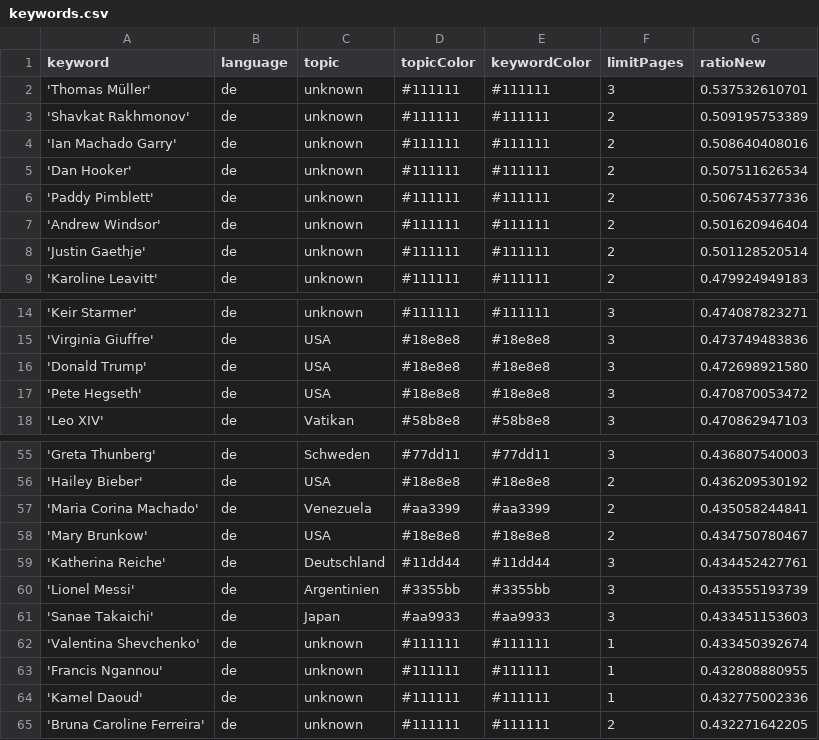
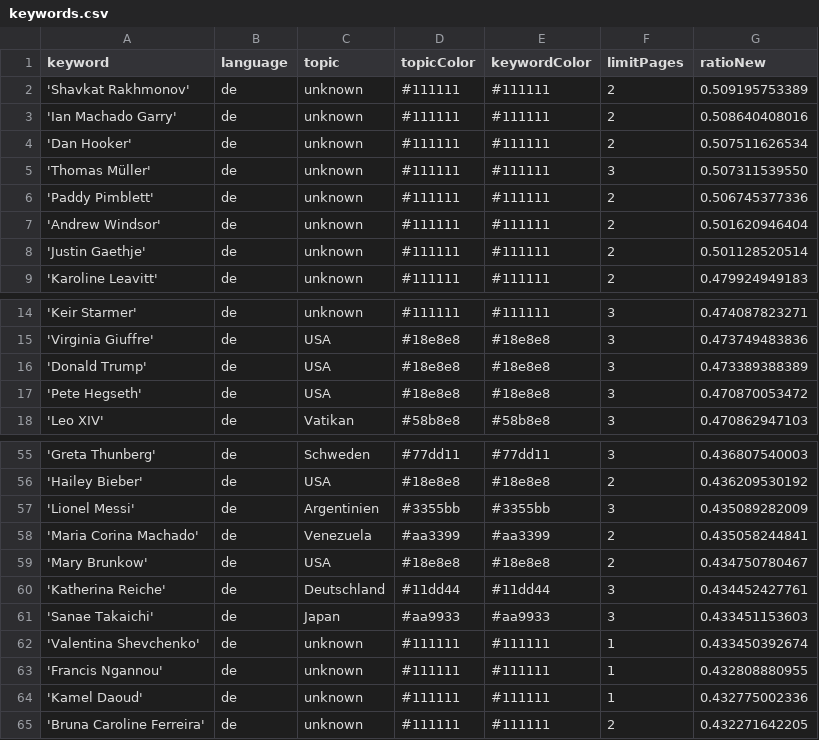
Before and after one commit to JoPhi24-news/leuteFluesterer, a CSV file: keywords.csv, drawn as a sheet; only a part is shown, gaps mark what is left out.

```diff
--- a/keywords.csv
+++ b/keywords.csv
@@ -1,3 +1,2 @@
 keyword,language,topic,topicColor,keywordColor,limitPages,ratioNew
-'Thomas Müller',de,unknown,#111111,#111111,3,0.537532610701
 'Shavkat Rakhmonov',de,unknown,#111111,#111111,2,0.509195753389
@@ -5,2 +4,3 @@ keyword,language,topic,topicColor,keywordColor,limitPages,ratioNew
 'Dan Hooker',de,unknown,#111111,#111111,2,0.507511626534
+'Thomas Müller',de,unknown,#111111,#111111,3,0.507311539550
 'Paddy Pimblett',de,unknown,#111111,#111111,2,0.506745377336
@@ -15,3 +15,3 @@ keyword,language,topic,topicColor,keywordColor,limitPages,ratioNew
 'Virginia Giuffre',de,USA,#18e8e8,#18e8e8,3,0.473749483836
-'Donald Trump',de,USA,#18e8e8,#18e8e8,3,0.472698921580
+'Donald Trump',de,USA,#18e8e8,#18e8e8,3,0.473389388389
 'Pete Hegseth',de,USA,#18e8e8,#18e8e8,3,0.470870053472
@@ -56,2 +56,3 @@ keyword,language,topic,topicColor,keywordColor,limitPages,ratioNew
 'Hailey Bieber',de,USA,#18e8e8,#18e8e8,2,0.436209530192
+'Lionel Messi',de,Argentinien,#3355bb,#3355bb,3,0.435089282009
 'Maria Corina Machado',de,Venezuela,#aa3399,#aa3399,2,0.435058244841
@@ -59,3 +60,2 @@ keyword,language,topic,topicColor,keywordColor,limitPages,ratioNew
 'Katherina Reiche',de,Deutschland,#11dd44,#11dd44,3,0.434452427761
-'Lionel Messi',de,Argentinien,#3355bb,#3355bb,3,0.433555193739
 'Sanae Takaichi',de,Japan,#aa9933,#aa9933,3,0.433451153603
```
Also changed, not shown: 1 other file.
